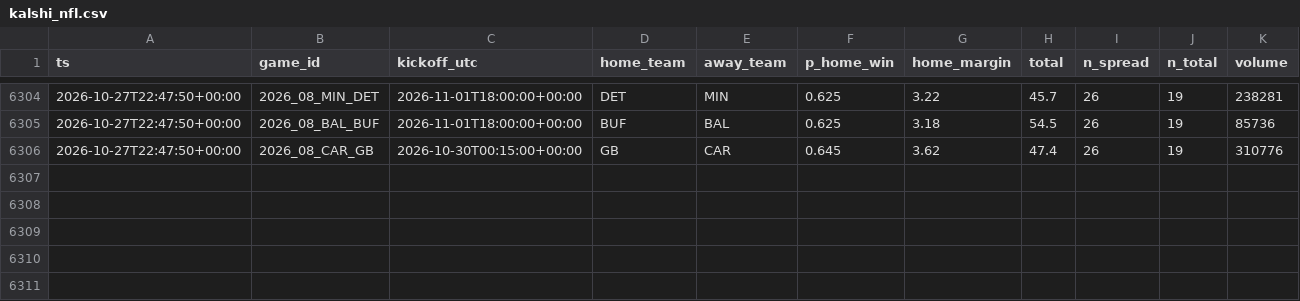
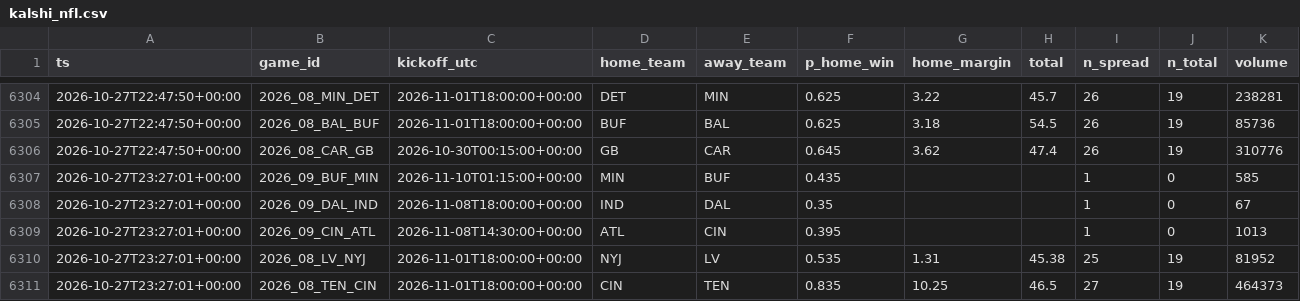
Before and after one commit to jferaz23/nfl-line-model, a CSV file: artifacts/kalshi/kalshi_nfl.csv, drawn as a sheet; only a part is shown, gaps mark what is left out; the diff names each change by its address in the sheet, - before the commit and + after, or states it on an @@ line.

```diff
--- a/artifacts/kalshi/kalshi_nfl.csv
+++ b/artifacts/kalshi/kalshi_nfl.csv
+row 6307: 2026-10-27T23:27:01+00:00 | 2026_09_BUF_MIN | 2026-11-10T01:15:00+00:00 | MIN | BUF | 0.435 |  |  | 1 | 0 | 585
+row 6308: 2026-10-27T23:27:01+00:00 | 2026_09_DAL_IND | 2026-11-08T18:00:00+00:00 | IND | DAL | 0.35 |  |  | 1 | 0 | 67
+row 6309: 2026-10-27T23:27:01+00:00 | 2026_09_CIN_ATL | 2026-11-08T14:30:00+00:00 | ATL | CIN | 0.395 |  |  | 1 | 0 | 1013
+row 6310: 2026-10-27T23:27:01+00:00 | 2026_08_LV_NYJ | 2026-11-01T18:00:00+00:00 | NYJ | LV | 0.535 | 1.31 | 45.38 | 25 | 19 | 81952
+row 6311: 2026-10-27T23:27:01+00:00 | 2026_08_TEN_CIN | 2026-11-01T18:00:00+00:00 | CIN | TEN | 0.835 | 10.25 | 46.5 | 27 | 19 | 464373
```
Also changed, not shown: artifacts/lines/espn_lines.csv, 1 other file.
